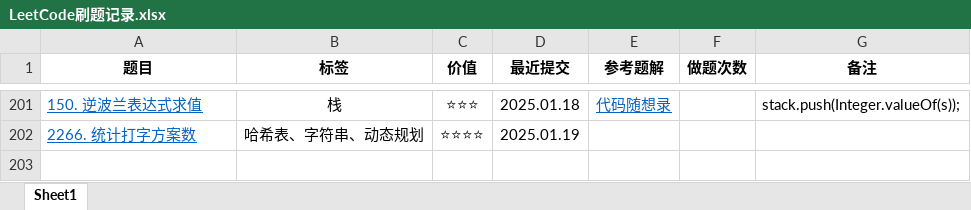
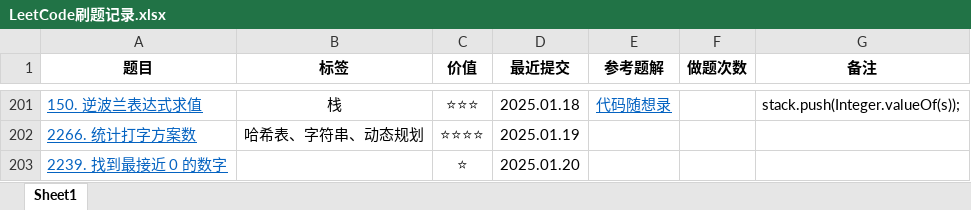
Before and after one commit to curforever/LeetCode, an Excel workbook: LeetCode刷题记录.xlsx, sheet Sheet1, drawn as a sheet; only a part is shown, gaps mark what is left out; values as stored, in another font and other column widths than the file's, no borders; table styles not drawn; the diff names each change by its address in the sheet, - before the commit and + after, or states it on an @@ line.

```diff
--- a/LeetCode刷题记录.xlsx (sheet Sheet1)
+++ b/LeetCode刷题记录.xlsx (sheet Sheet1)
+row 203: 2239. 找到最接近 0 的数字 |  | ⭐ | 2025.01.20
```
Also changed, not shown: 2 other files.
